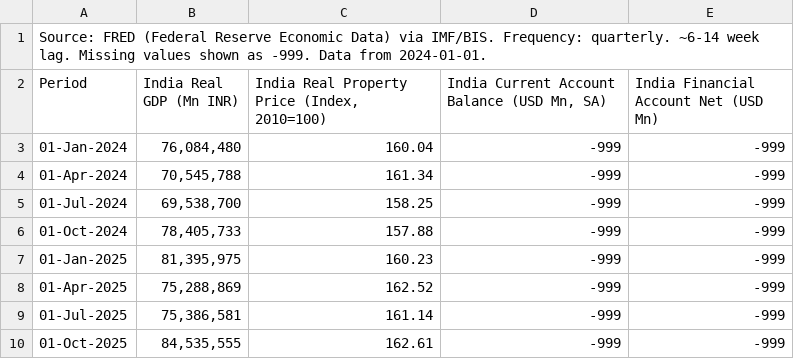
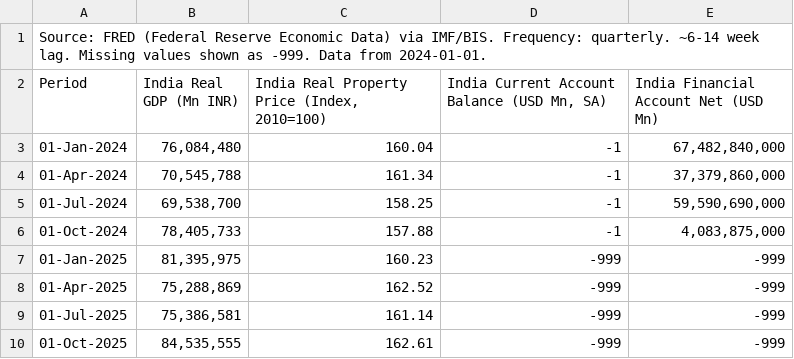
Before and after one commit to sravanpallapothu/macro-finance-dashboard, a CSV file: data/quarterly.csv, drawn as a sheet; the diff names each change by its address in the sheet, - before the commit and + after, or states it on an @@ line.

```diff
--- a/data/quarterly.csv
+++ b/data/quarterly.csv
-D3:D6: -999
+D3:D6: -1
-E3: -999
+E3: 67,482,840,000
-E4: -999
+E4: 37,379,860,000
-E5: -999
+E5: 59,590,690,000
-E6: -999
+E6: 4,083,875,000
```
Also changed, not shown: data/daily.csv, data/monthly.csv, 1 other file.
